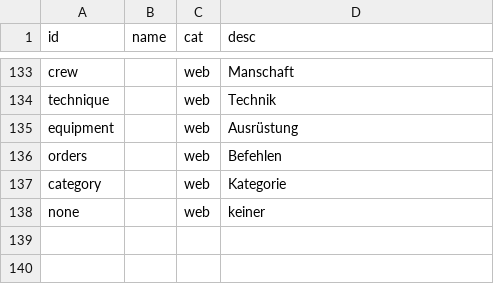
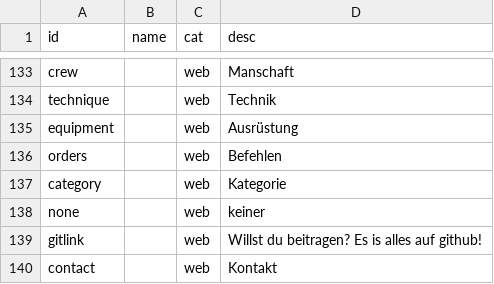
Before and after one commit to DoYouSpeakRowing/DoYouSpeakRowing.github.io, a CSV file: src/dico-de.csv, drawn as a sheet; only a part is shown, gaps mark what is left out.

```diff
--- a/src/dico-de.csv
+++ b/src/dico-de.csv
@@ -149 +149,3 @@ category,,web,Kategorie
 none,,web,keiner
+gitlink,,web,Willst du beitragen? Es is alles auf github!
+contact,,web,Kontakt
```
Also changed, not shown: src/dico-en-gb.csv, 10 other files.
